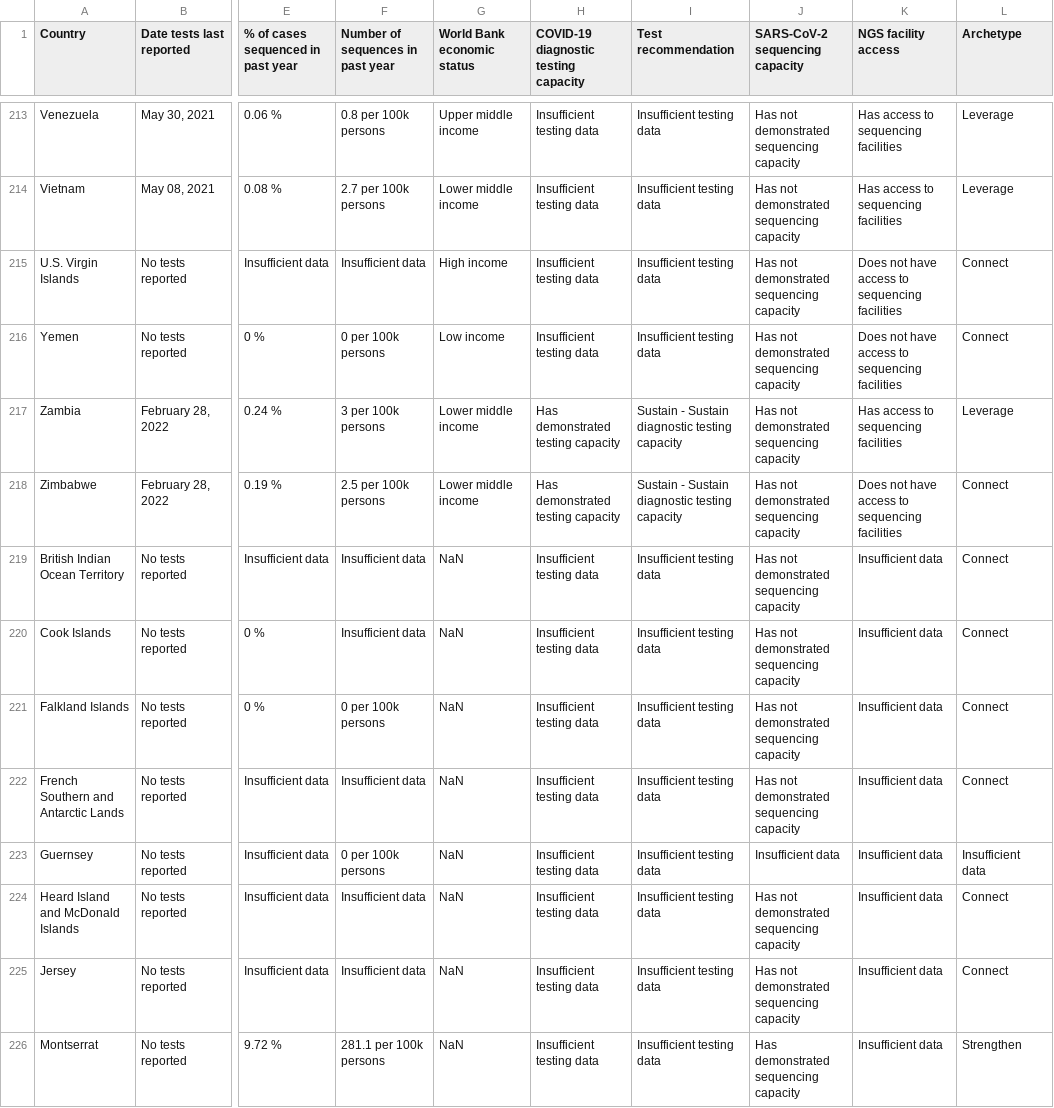
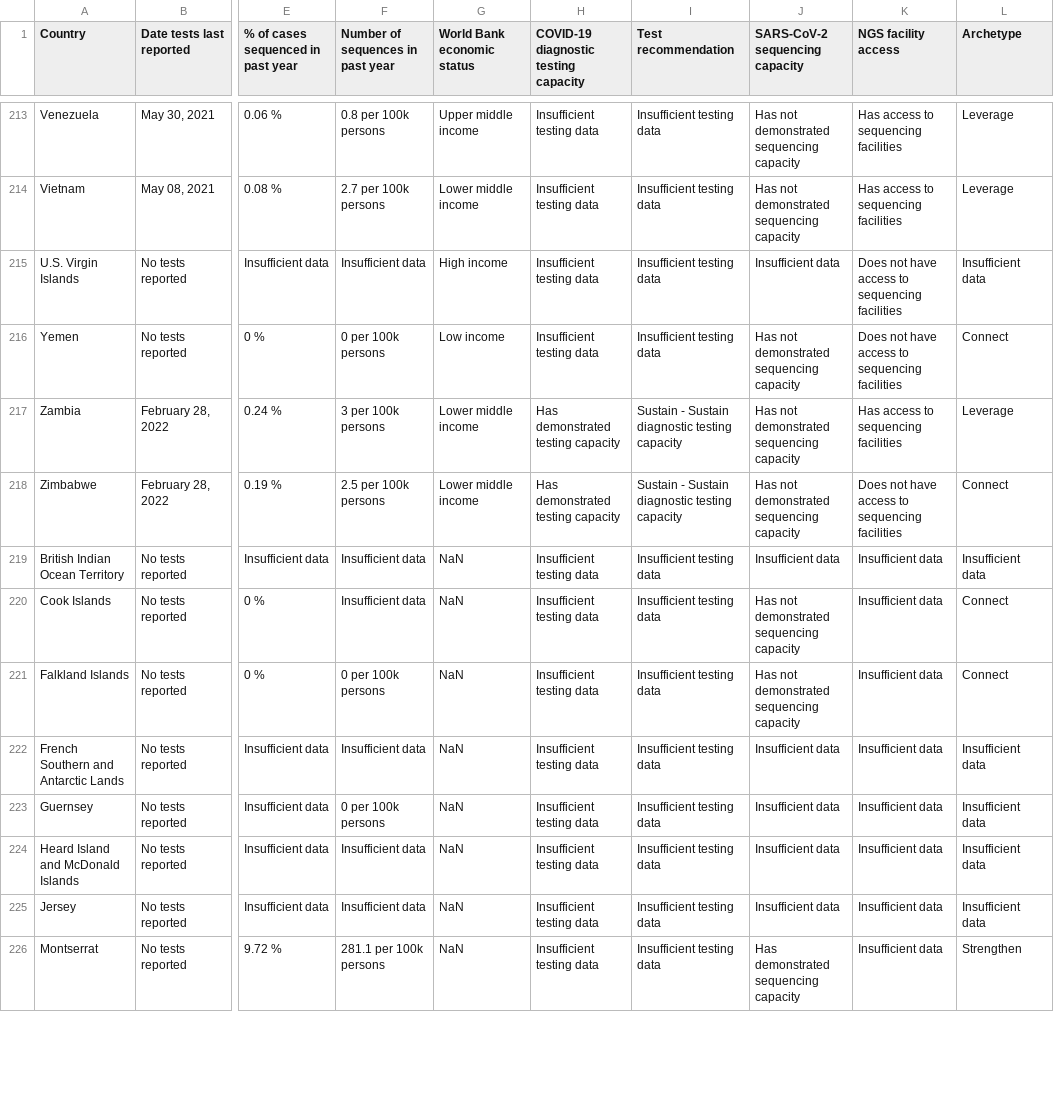
Before and after one commit to PandemicPreventionInstitute/NGS-Capacity-map, a CSV file: data/NGS_Data_Tables/March_2022/public/clean_dataset.csv, drawn as a sheet; only a part is shown, gaps mark what is left out; the diff covers the shown part only; the diff names each change by its address in the sheet, - before the commit and + after, or states it on an @@ line.

Commit message:
changed handling of countries without case data

```diff
--- a/data/NGS_Data_Tables/March_2022/public/clean_dataset.csv
+++ b/data/NGS_Data_Tables/March_2022/public/clean_dataset.csv
-J215 (SARS-CoV-2 sequencing capacity): Has not demonstrated sequencing capacity
+J215 (SARS-CoV-2 sequencing capacity): Insufficient data
-L215 (Archetype): Connect
+L215 (Archetype): Insufficient data
-J219 (SARS-CoV-2 sequencing capacity): Has not demonstrated sequencing capacity
+J219 (SARS-CoV-2 sequencing capacity): Insufficient data
-L219 (Archetype): Connect
+L219 (Archetype): Insufficient data
-J222 (SARS-CoV-2 sequencing capacity): Has not demonstrated sequencing capacity
+J222 (SARS-CoV-2 sequencing capacity): Insufficient data
-L222 (Archetype): Connect
+L222 (Archetype): Insufficient data
-J224:J225 (SARS-CoV-2 sequencing capacity): Has not demonstrated sequencing capacity
+J224:J225 (SARS-CoV-2 sequencing capacity): Insufficient data
-L224:L225 (Archetype): Connect
+L224:L225 (Archetype): Insufficient data
```
Also changed, not shown: 34 edited cells elsewhere in this file, data/NGS_Data_Tables/March_2022/public/full_dataset.csv.
